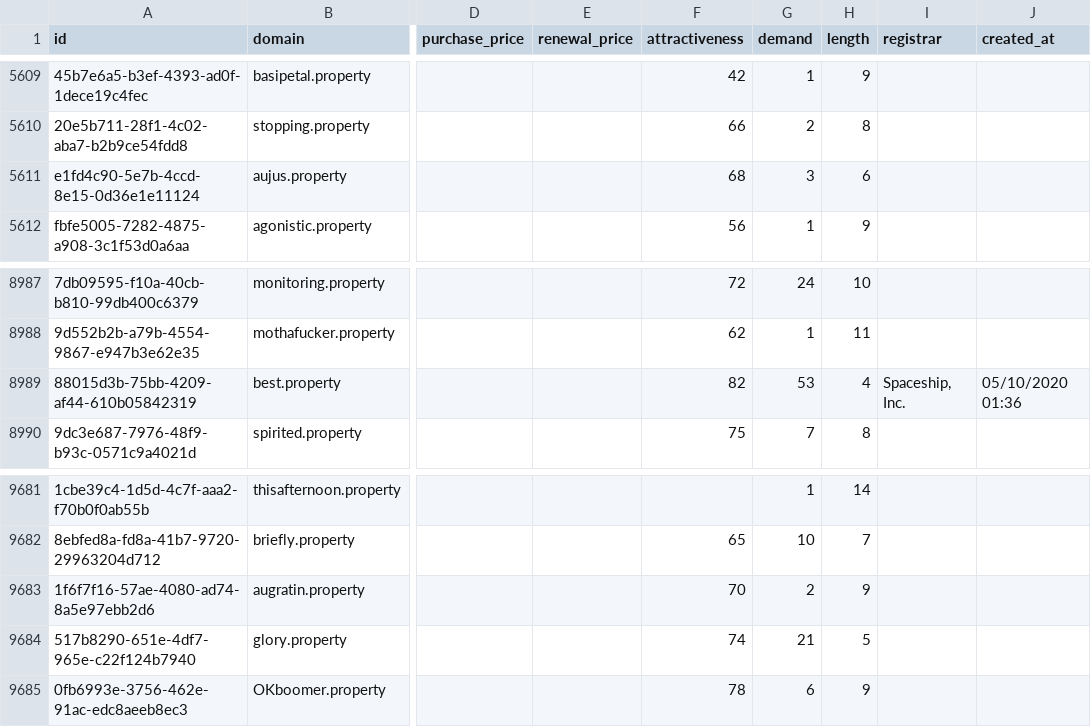
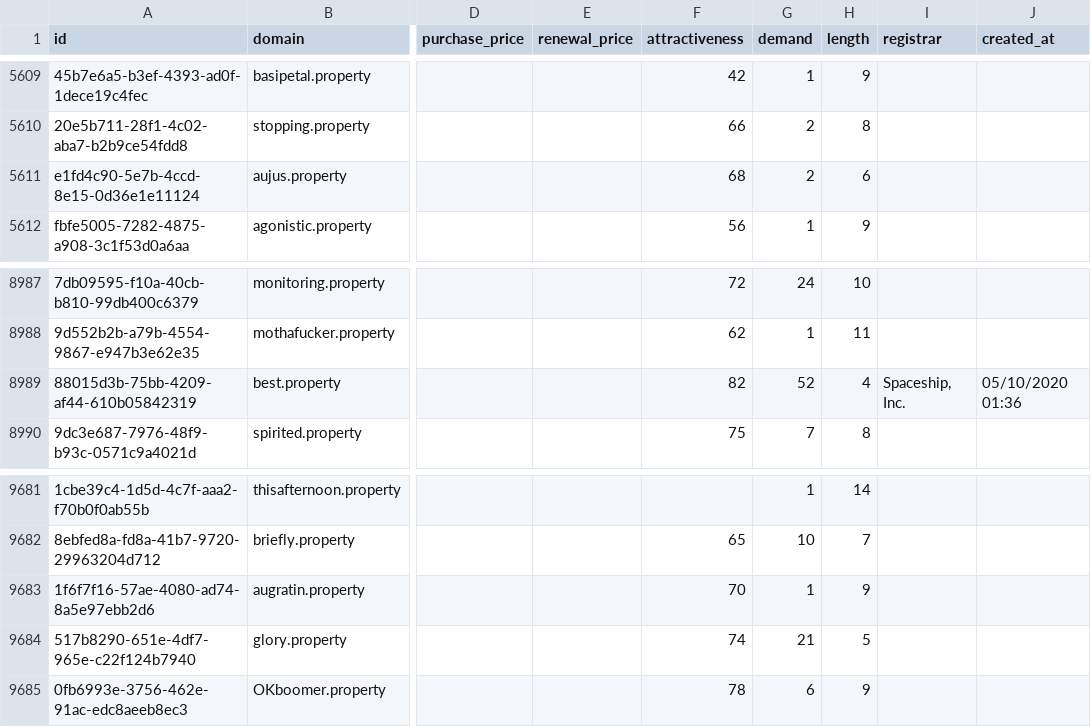
Before and after one commit to UniqueDomains/property-oneword-domains, a CSV file: property.csv, drawn as a sheet; only a part is shown, gaps mark what is left out; the diff covers the shown part only; the diff names each change by its address in the sheet, - before the commit and + after, or states it on an @@ line.

```diff
--- a/property.csv
+++ b/property.csv
-G5611 (demand): 3
+G5611 (demand): 2
-G8989 (demand): 53
+G8989 (demand): 52
-G9683 (demand): 2
+G9683 (demand): 1
```
Also changed, not shown: 5 edited cells elsewhere in this file, 4 other files.
